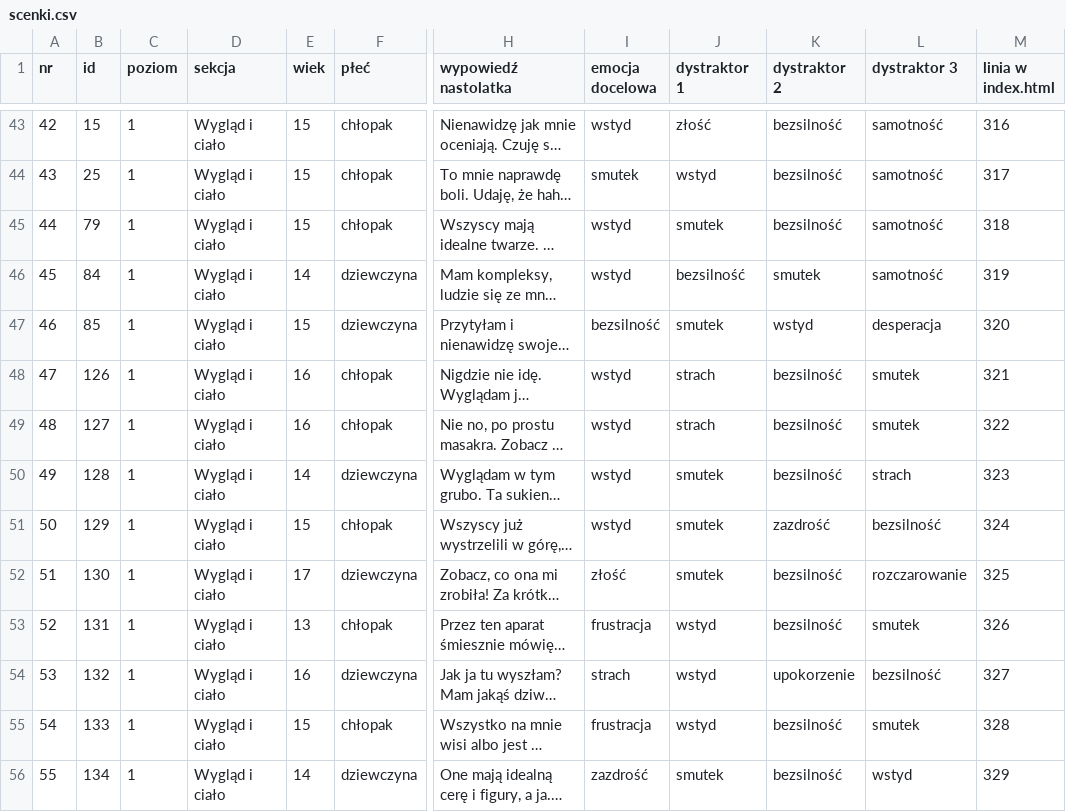
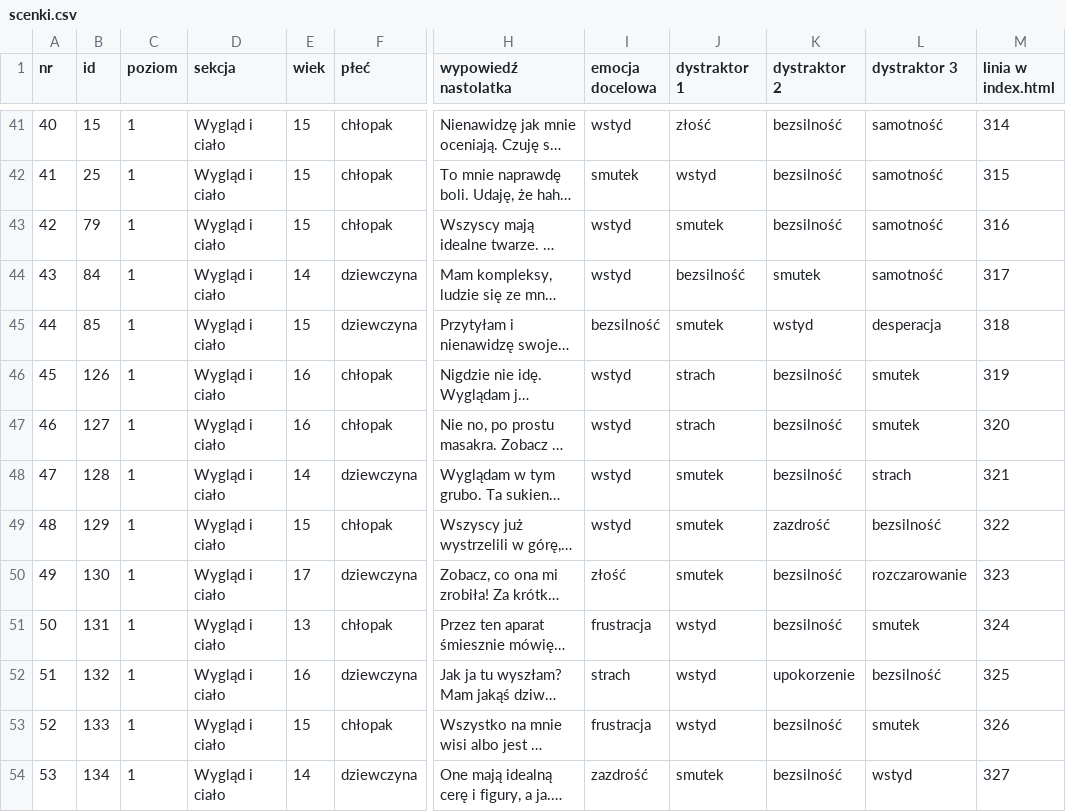
Before and after one commit to Gtkwsk/Uslysz-mnie, a CSV file: analiza/scenki.csv, drawn as a sheet; only a part is shown, gaps mark what is left out; long unchanged cells end in …; addresses are those after the commit; the diff covers the shown part only; the diff names each change by its address in the sheet, - before the commit and + after, or states it on an @@ line.

```diff
--- a/analiza/scenki.csv
+++ b/analiza/scenki.csv
@@ column A (nr) renumbered from row 19 down @@
-M41 (linia w index.html): 316
+M41 (linia w index.html): 314
-M42 (linia w index.html): 317
+M42 (linia w index.html): 315
-M43 (linia w index.html): 318
+M43 (linia w index.html): 316
-M44 (linia w index.html): 319
+M44 (linia w index.html): 317
-M45 (linia w index.html): 320
+M45 (linia w index.html): 318
-M46 (linia w index.html): 321
+M46 (linia w index.html): 319
-M47 (linia w index.html): 322
+M47 (linia w index.html): 320
-M48 (linia w index.html): 323
+M48 (linia w index.html): 321
-M49 (linia w index.html): 324
+M49 (linia w index.html): 322
-M50 (linia w index.html): 325
+M50 (linia w index.html): 323
-M51 (linia w index.html): 326
+M51 (linia w index.html): 324
-M52 (linia w index.html): 327
+M52 (linia w index.html): 325
-M53 (linia w index.html): 328
+M53 (linia w index.html): 326
-M54 (linia w index.html): 329
+M54 (linia w index.html): 327
```
Also changed, not shown: 2 removed rows and 159 edited cells elsewhere in this file, 2 other files.
